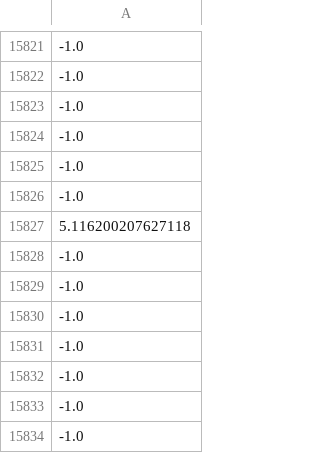
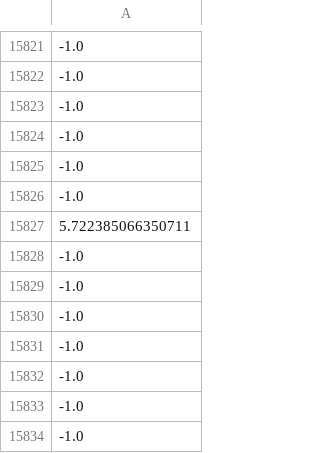
Before and after one commit to osj05081/project1, a CSV file: data/v_data.csv, drawn as a sheet; only a part is shown, gaps mark what is left out; the diff names each change by its address in the sheet, - before the commit and + after, or states it on an @@ line.

```diff
--- a/data/v_data.csv
+++ b/data/v_data.csv
-A15827: 5.116200207627118
+A15827: 5.722385066350711
```
